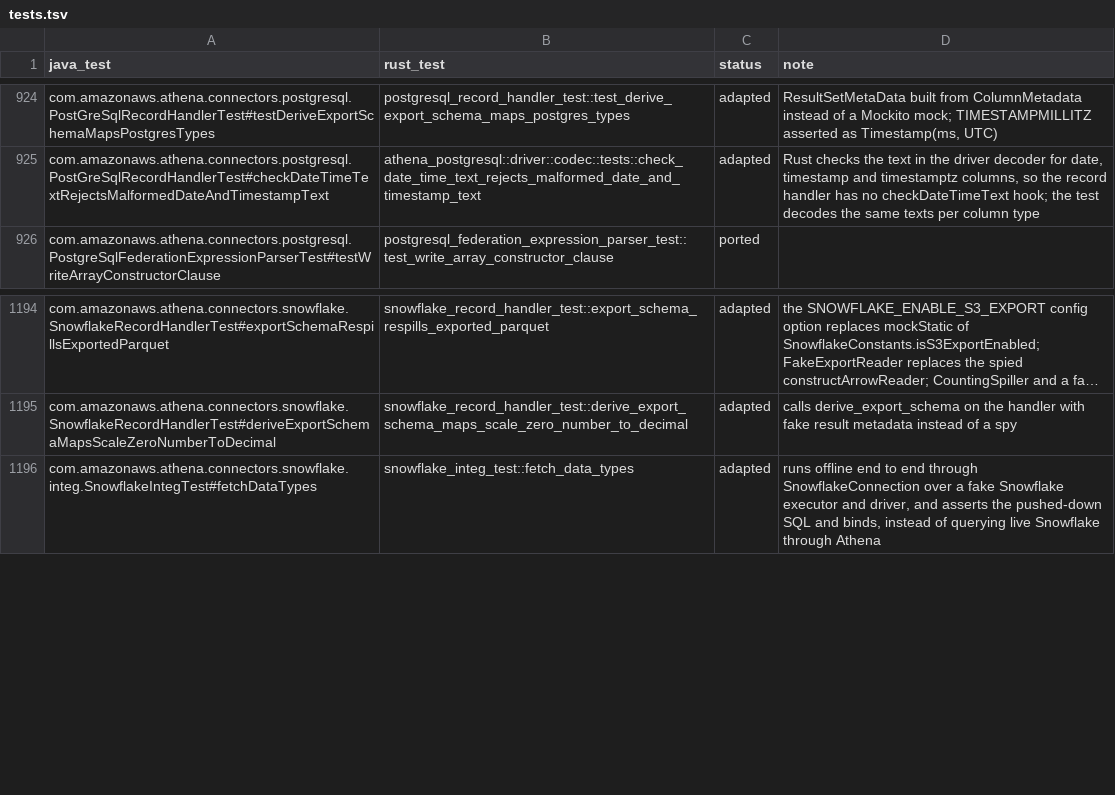
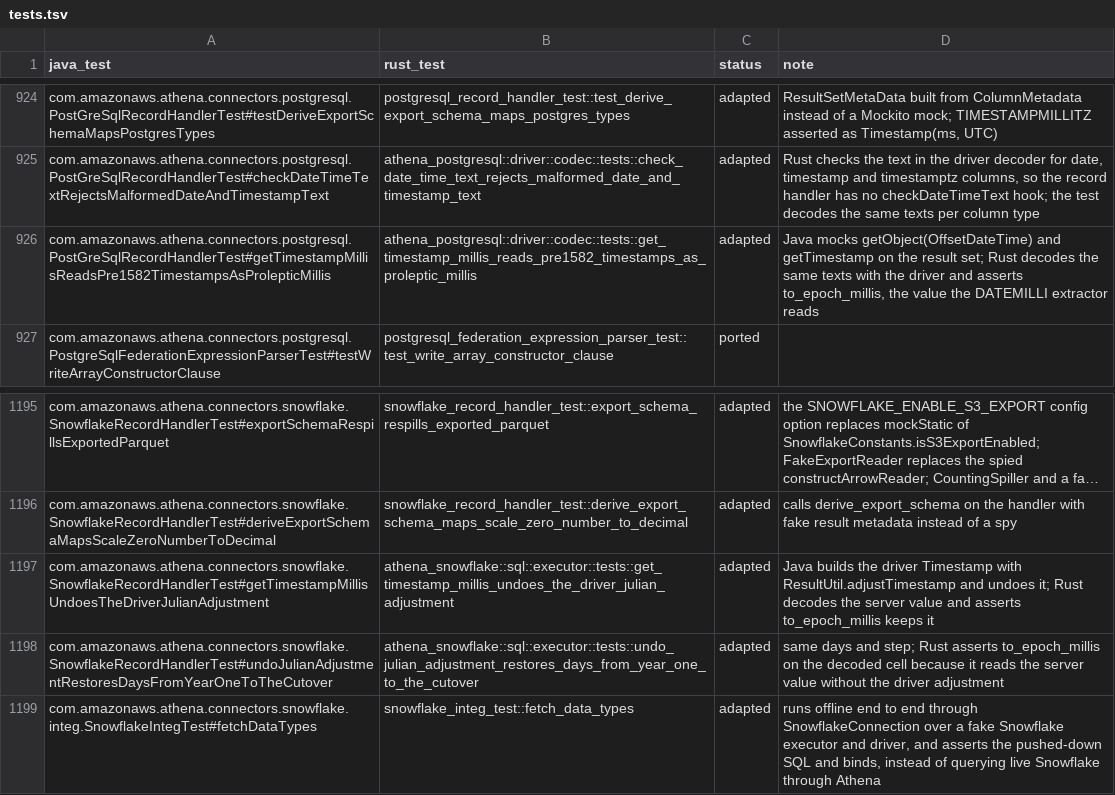
Before and after one commit to never-amazon/aws-athena-query-federation, a TSV file: rust/parity/tests.tsv, drawn as a sheet; only a part is shown, gaps mark what is left out; long unchanged cells end in …; the diff names each change by its address in the sheet, - before the commit and + after, or states it on an @@ line.

Commit message:
Read pre-1582 timestamps as proleptic Gregorian epoch millis
The DATEMILLI extractor read a timestamp column with
getTimestamp().getTime(). Both drivers build that value on the hybrid
Julian and Gregorian calendar, so values before 1582-10-15 came back
shifted. On PostgreSQL, 1000-01-01 12:00 read as 1000-01-06 12:00,
0044-03-15 12:00 BC as 0044-03-13 BC, and 1582-10-04 23:59:59.999 as
1582-10-14. Snowflake JDBC adds its own Julian adjustment to every
pre-1582 Timestamp, with the same effect.

JdbcRecordHandler gets a getTimestampMillis hook that keeps the old read.
PostGreSqlRecordHandler reads timestamp and timestamptz columns with
getObject(OffsetDateTime.class), which pgjdbc parses with java.time, and
keeps the getTimestamp value for infinity and -infinity. Snowflake JDBC
4.3.2 has no java.time accessor, so SnowflakeRecordHandler undoes the
driver adjustment with the driver's own ResultUtil.msDiffJulianToGregorian.
Values on or after the cutover are unchanged on both sides.

In Rust, SqlValue gets a rendered value that carries the epoch millis next
to the java.sql.Timestamp emulation, and the DATEMILLI extractor reads it
through to_epoch_millis. The PostgreSQL driver computes it from the
backend text on the proleptic calendar. The Snowflake driver takes it from
the server value. Other readers of the value, such as getString, arrays
and the export path, keep the Java driver behavior.

Tests cover pre-1582, BC, cutover, offset and infinity values on both
sides, and every fifth day from year 1 to the cutover on Snowflake.

```diff
--- a/rust/parity/tests.tsv
+++ b/rust/parity/tests.tsv
+row 926: com.amazonaws.athena.connectors.postgresql.PostGreSqlRecordHandlerTest#getTimestampMillisReadsPre1582TimestampsAsProlepticMillis | athena_postgresql::driver::codec::tests::get_timestamp_millis_reads_pre1582_timestamps_as_proleptic_millis | adapted | Java mocks getObject(OffsetDateTime) and getTimestamp on the result set; Rust decodes the same texts with the driver and asserts to_epoch_millis, the value the DATEMILLI extractor reads
+row 1197: com.amazonaws.athena.connectors.snowflake.SnowflakeRecordHandlerTest#getTimestampMillisUndoesTheDriverJulianAdjustment | athena_snowflake::sql::executor::tests::get_timestamp_millis_undoes_the_driver_julian_adjustment | adapted | Java builds the driver Timestamp with ResultUtil.adjustTimestamp and undoes it; Rust decodes the server value and asserts to_epoch_millis keeps it
+row 1198: com.amazonaws.athena.connectors.snowflake.SnowflakeRecordHandlerTest#undoJulianAdjustmentRestoresDaysFromYearOneToTheCutover | athena_snowflake::sql::executor::tests::undo_julian_adjustment_restores_days_from_year_one_to_the_cutover | adapted | same days and step; Rust asserts to_epoch_millis on the decoded cell because it reads the server value without the driver adjustment
```
Also changed, not shown: 10 other files.
